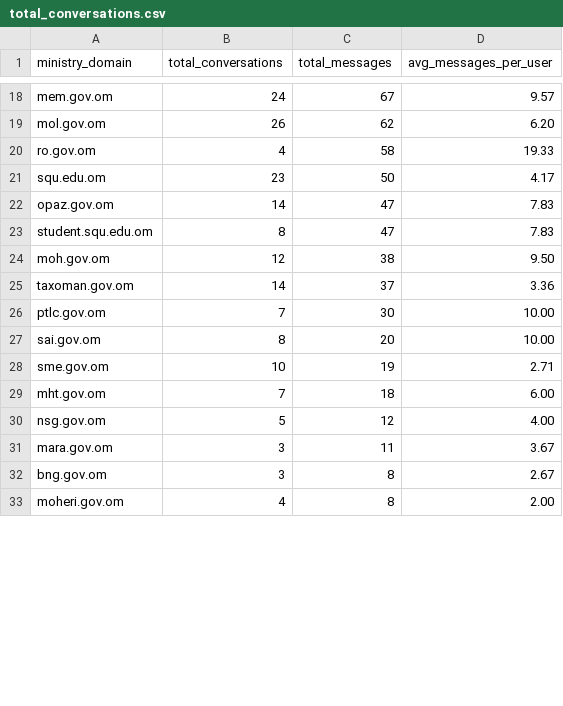
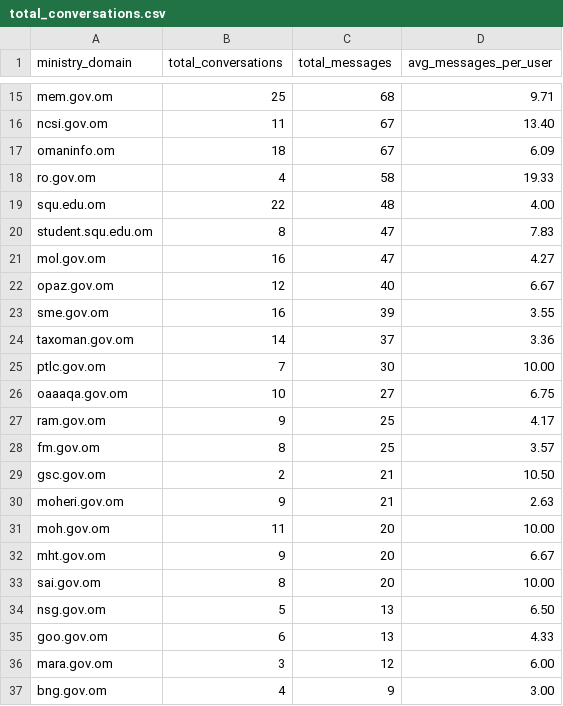
Before and after one commit to AhsanRao/mueen-usage-dashboard, a CSV file: total_conversations.csv, drawn as a sheet; only a part is shown, gaps mark what is left out; the diff covers the shown part only.

```diff
--- a/total_conversations.csv
+++ b/total_conversations.csv
@@ -18,16 +15,23 @@
-"mem.gov.om","24","67","9.57"
-"mol.gov.om","26","62","6.20"
+"mem.gov.om","25","68","9.71"
+"ncsi.gov.om","11","67","13.40"
+"omaninfo.om","18","67","6.09"
 "ro.gov.om","4","58","19.33"
-"squ.edu.om","23","50","4.17"
-"opaz.gov.om","14","47","7.83"
+"squ.edu.om","22","48","4.00"
 "student.squ.edu.om","8","47","7.83"
-"moh.gov.om","12","38","9.50"
+"mol.gov.om","16","47","4.27"
+"opaz.gov.om","12","40","6.67"
+"sme.gov.om","16","39","3.55"
 "taxoman.gov.om","14","37","3.36"
 "ptlc.gov.om","7","30","10.00"
+"oaaaqa.gov.om","10","27","6.75"
+"ram.gov.om","9","25","4.17"
+"fm.gov.om","8","25","3.57"
+"gsc.gov.om","2","21","10.50"
+"moheri.gov.om","9","21","2.63"
+"moh.gov.om","11","20","10.00"
+"mht.gov.om","9","20","6.67"
 "sai.gov.om","8","20","10.00"
-"sme.gov.om","10","19","2.71"
-"mht.gov.om","7","18","6.00"
-"nsg.gov.om","5","12","4.00"
-"mara.gov.om","3","11","3.67"
-"bng.gov.om","3","8","2.67"
-"moheri.gov.om","4","8","2.00"
+"nsg.gov.om","5","13","6.50"
+"goo.gov.om","6","13","4.33"
+"mara.gov.om","3","12","6.00"
+"bng.gov.om","4","9","3.00"
```
Also changed, not shown: 11 added rows, 11 removed rows and 19 edited cells elsewhere in this file, ministry_quota_summary.csv, question_types.csv, 3 other files.
